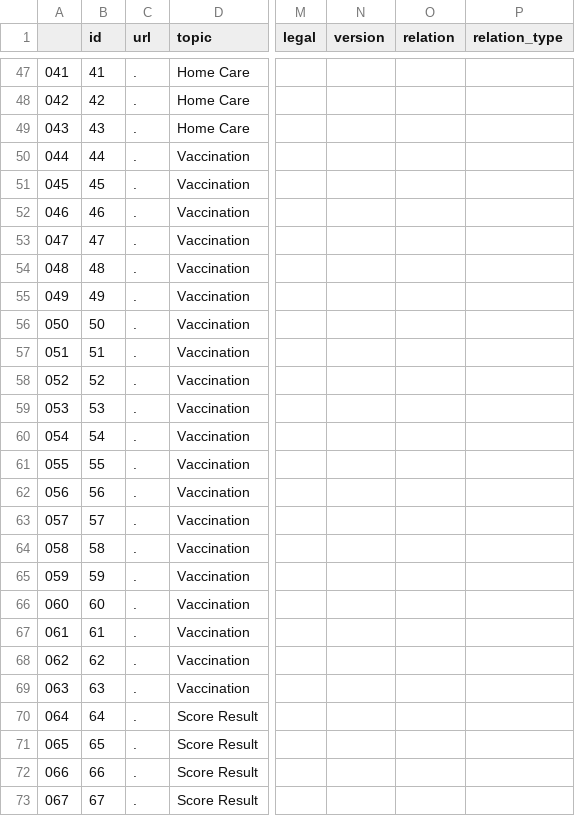
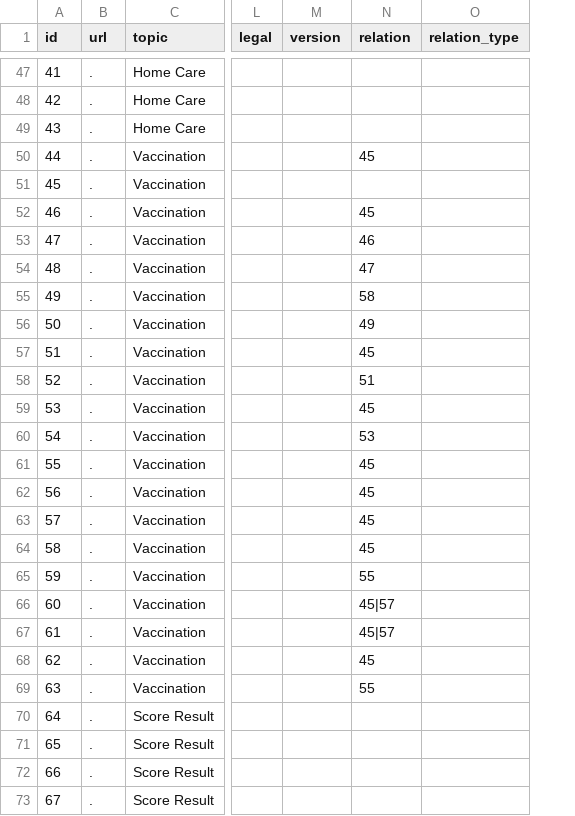
Before and after one commit to jcostateixeira/fhir-roadmap, a CSV file: data.csv, drawn as a sheet; only a part is shown, gaps mark what is left out; removed rows and columns are numbered as before the commit, all else as after; the diff names each change by its address in the sheet, - before the commit and + after, or states it on an @@ line.

```diff
--- a/data.csv
+++ b/data.csv
-column A, rows 47-73: 041 | 042 | 043 | 044 | 045 | 046 | 047 | 048 | 049 | 050 | 051 | 052 | 053 | 054 | 055 | 056 | 057 | 058 | 059 | 060 | 061 | 062 | 063 | 064 | 065 | 066 | 067
-N50 (relation): (empty)
+N50 (relation): 45
-N52 (relation): (empty)
+N52 (relation): 45
-N53 (relation): (empty)
+N53 (relation): 46
-N54 (relation): (empty)
+N54 (relation): 47
-N55 (relation): (empty)
+N55 (relation): 58
-N56 (relation): (empty)
+N56 (relation): 49
-N57 (relation): (empty)
+N57 (relation): 45
-N58 (relation): (empty)
+N58 (relation): 51
-N59 (relation): (empty)
+N59 (relation): 45
-N60 (relation): (empty)
+N60 (relation): 53
-N61:N64 (relation): (empty)
+N61:N64 (relation): 45
-N65 (relation): (empty)
+N65 (relation): 55
-N66:N67 (relation): (empty)
+N66:N67 (relation): 45|57
-N68 (relation): (empty)
+N68 (relation): 45
-N69 (relation): (empty)
+N69 (relation): 55
```
Also changed, not shown: 4 other files.
